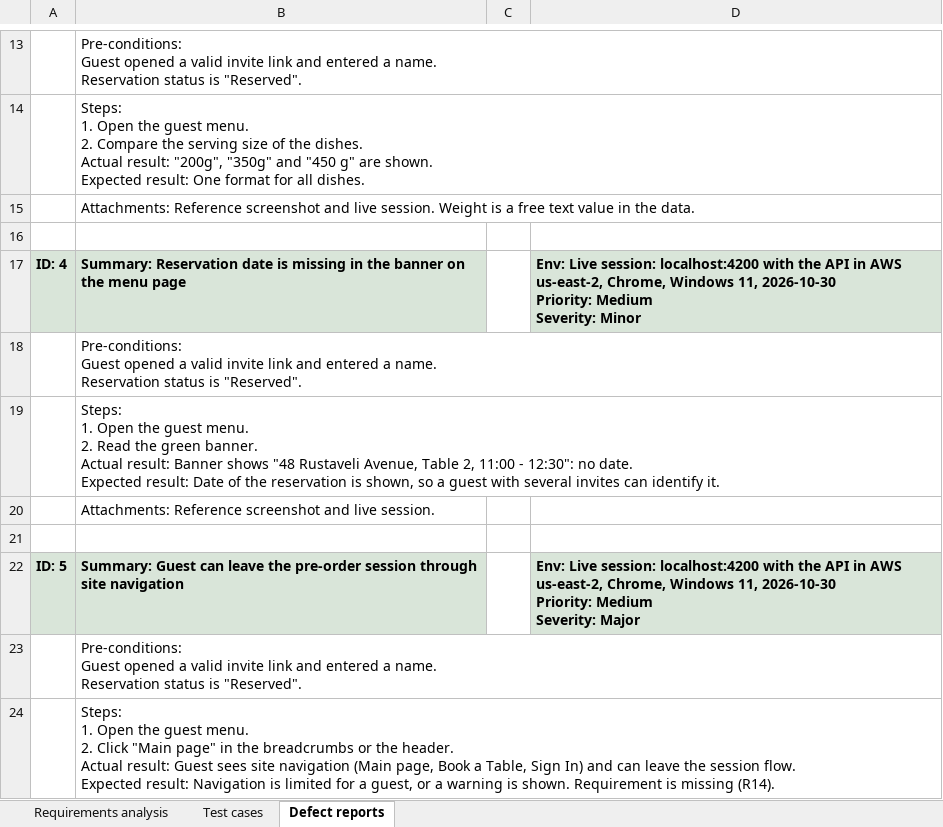
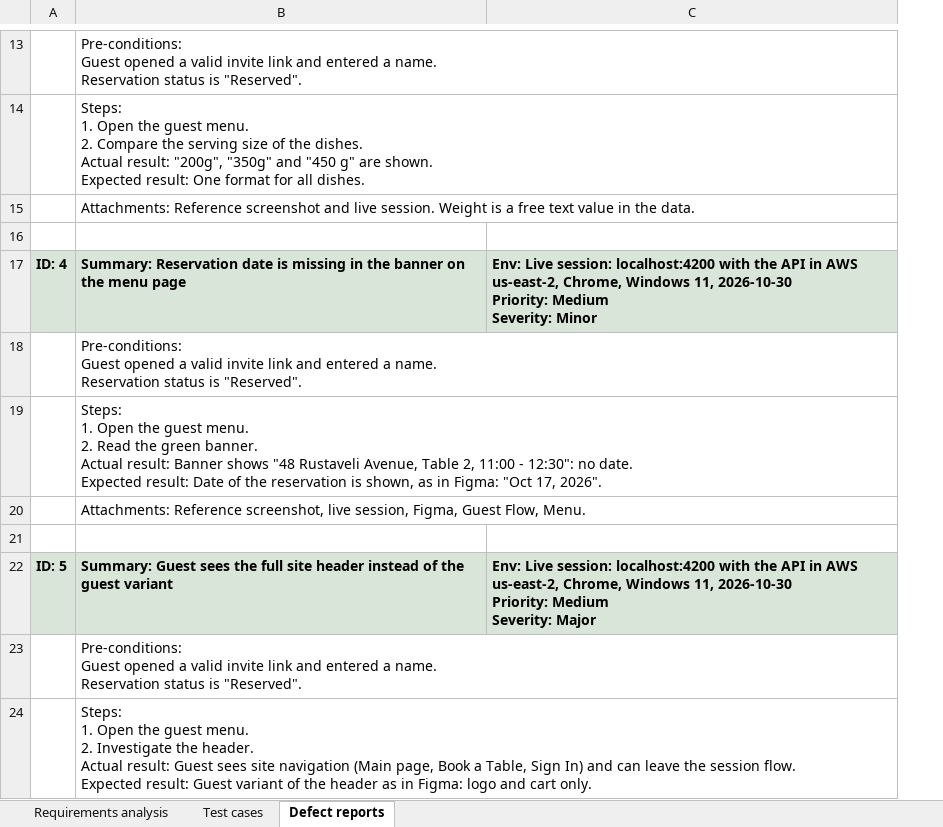
Before and after one commit to VK-NY/marathon2026, an Excel workbook: homework-qa/US11-guest-menu-qa.xlsx, sheet Defect reports, drawn as a sheet; only a part is shown, gaps mark what is left out; values as stored, in another font and other column widths than the file's, no borders; removed rows and columns are numbered as before the commit, all else as after; ↵ is a line break in a cell; the diff covers the shown part only; the diff names each change by its address in the sheet, - before the commit and + after, or states it on an @@ line.

Commit message:
Update QA homework: Figma review, spreadsheet layout fixes

```diff
--- a/homework-qa/US11-guest-menu-qa.xlsx (sheet Defect reports)
+++ b/homework-qa/US11-guest-menu-qa.xlsx (sheet Defect reports)
-column C, empty
-B19: …is shown, so a guest with several invites can identify it.
+B19: …is shown, as in Figma: "Oct 17, 2026".
-B20: Attachments: Reference screenshot and live session.
+B20: Attachments: Reference screenshot, live session, Figma, Guest Flow, Menu.
-B22: Summary: Guest can leave the pre-order session through site navigation
+B22: Summary: Guest sees the full site header instead of the guest variant
-B24: …menu. ↵ 2. Click "Main page" in the breadcrumbs or the header. ↵ Actual result: Guest sees site navigation (Main page, Book a Table, Sign In) and can leave the session flow. ↵ Expected result: Navigation is limited for a guest, or a warning is shown. Requirement is missing (R14).
+B24: …menu. ↵ 2. Investigate the header. ↵ Actual result: Guest sees site navigation (Main page, Book a Table, Sign In) and can leave the session flow. ↵ Expected result: Guest variant of the header as in Figma: logo and cart only.
```
Also changed, not shown: 10 added rows and 20 edited cells elsewhere in this sheet, sheet Test cases, sheet Requirements analysis, 2 other files.
